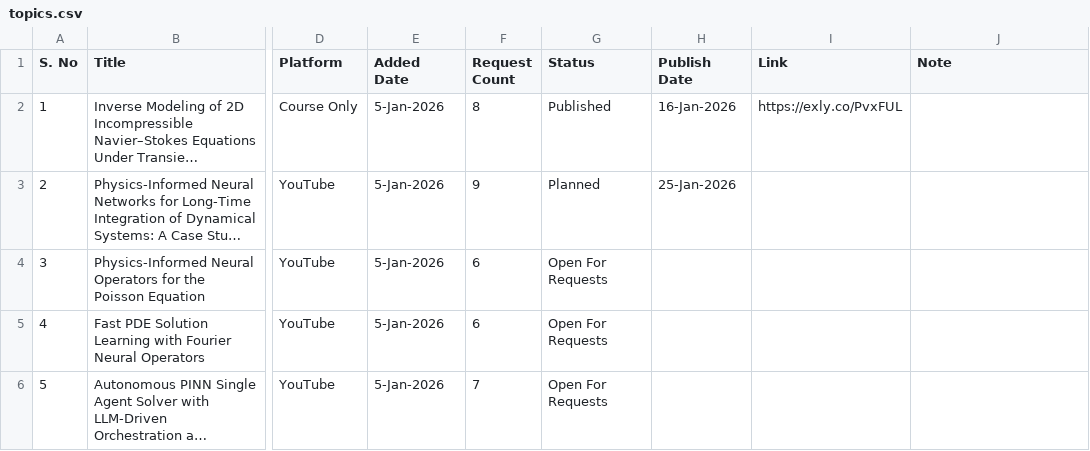
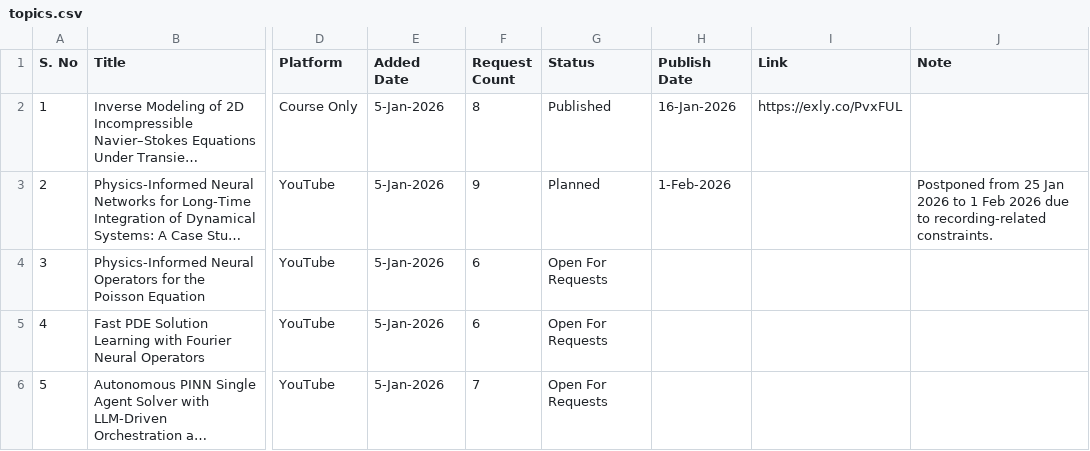
Before and after one commit to tbkopen/epyblog, a CSV file: _data/topics.csv, drawn as a sheet; only a part is shown, gaps mark what is left out; long unchanged cells end in …; the diff names each change by its address in the sheet, - before the commit and + after, or states it on an @@ line.

Commit message:
postponed a video

```diff
--- a/_data/topics.csv
+++ b/_data/topics.csv
-H3 (Publish Date): 25-Jan-2026
+H3 (Publish Date): 1-Feb-2026
-J3 (Note): (empty)
+J3 (Note): Postponed from 25 Jan 2026 to 1 Feb 2026 due to recording-related constraints.
```
